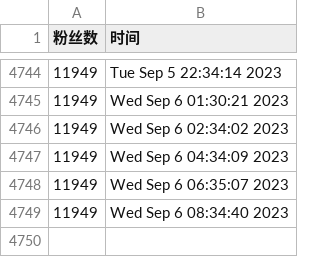
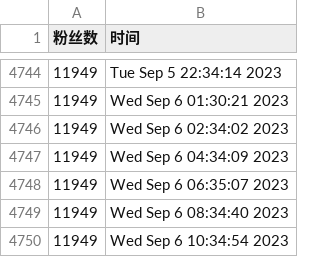
Before and after one commit to doombeaker/Larva, a CSV file: scripts/ttlarva-follower.csv, drawn as a sheet; only a part is shown, gaps mark what is left out.

Commit message:
update followers count daily

```diff
--- a/scripts/ttlarva-follower.csv
+++ b/scripts/ttlarva-follower.csv
@@ -4749 +4749,2 @@
 11949,Wed Sep  6 08:34:40 2023
+11949,Wed Sep  6 10:34:54 2023
```
